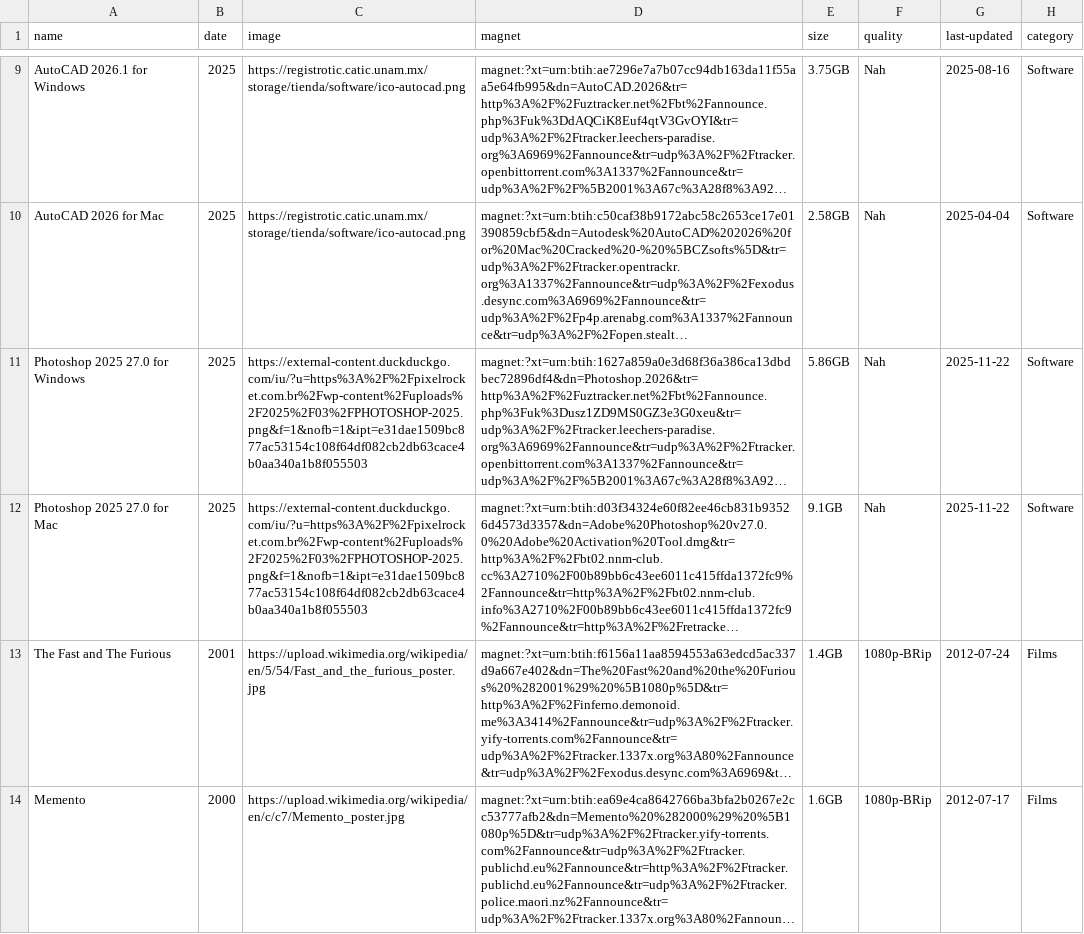
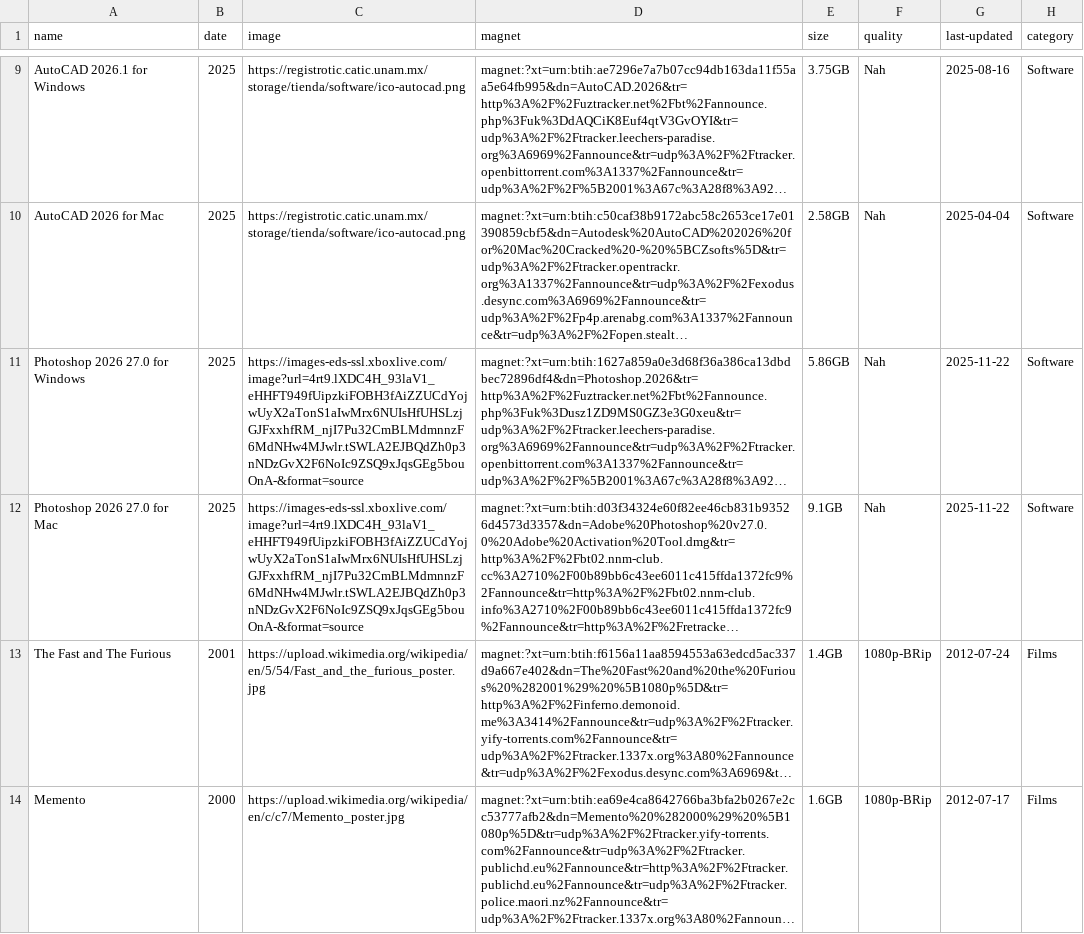
Before and after one commit to sadkjasldjlajdj3323213sdad/t, a CSV file: torrents.csv, drawn as a sheet; only a part is shown, gaps mark what is left out; long unchanged cells end in …; the diff names each change by its address in the sheet, - before the commit and + after, or states it on an @@ line.

Commit message:
fiiixhp

```diff
--- a/torrents.csv
+++ b/torrents.csv
-A11 (name): Photoshop 2025 27.0 for Windows
+A11 (name): Photoshop 2026 27.0 for Windows
-C11:C12 (image): https://external-content.duckduckgo.com/iu/?u=https%3A%2F%2Fpixelrocket.com.br%2Fwp-content%2Fuploads%2F2025%2F03%2FPHOTOSHOP-2025.png&f=1&nofb=1&ipt=e31dae1509bc877ac53154c108f64df082cb2db63cace4b0aa340a1b8f055503
+C11:C12 (image): https://images-eds-ssl.xboxlive.com/image?url=4rt9.lXDC4H_93laV1_eHHFT949fUipzkiFOBH3fAiZZUCdYojwUyX2aTonS1aIwMrx6NUIsHfUHSLzjGJFxxhfRM_njI7Pu32CmBLMdmnnzF6MdNHw4MJwlr.tSWLA2EJBQdZh0p3nNDzGvX2F6NoIc9ZSQ9xJqsGEg5bouOnA-&format=source
-A12 (name): Photoshop 2025 27.0 for Mac
+A12 (name): Photoshop 2026 27.0 for Mac
```
